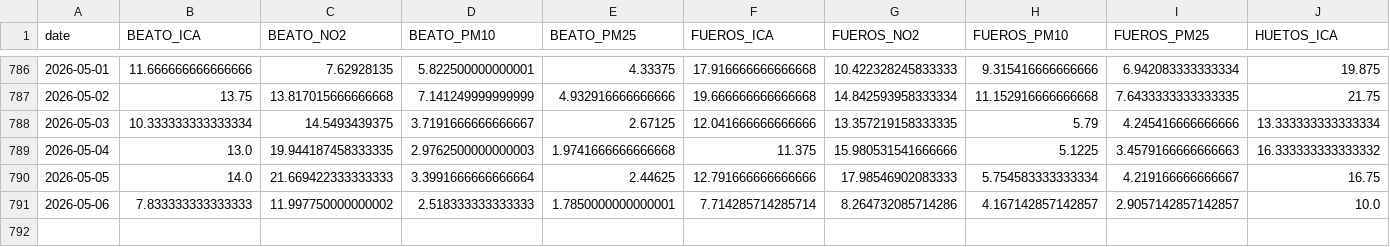
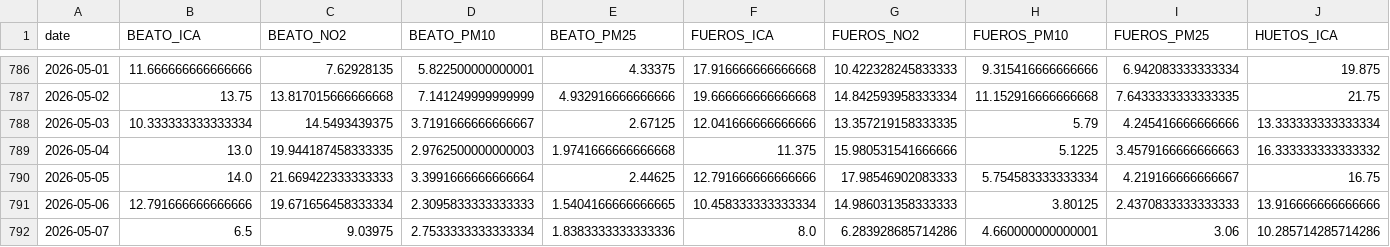
Before and after one commit to eortas/Gasteiz_air_quality, a CSV file: data/processed/station_daily.csv, drawn as a sheet; only a part is shown, gaps mark what is left out; removed rows and columns are numbered as before the commit, all else as after; rows hold the shown columns only; the diff names each change by its address in the sheet, - before the commit and + after, or states it on an @@ line.

```diff
--- a/data/processed/station_daily.csv
+++ b/data/processed/station_daily.csv
-row 791: 2026-05-06 | 7.833333333333333 | 11.997750000000002 | 2.518333333333333 | 1.7850000000000001 | 7.714285714285714 | 8.264732085714286 | 4.167142857142857 | 2.9057142857142857 | 10.0
+row 791: 2026-05-06 | 12.791666666666666 | 19.671656458333334 | 2.3095833333333333 | 1.5404166666666665 | 10.458333333333334 | 14.986031358333333 | 3.80125 | 2.4370833333333333 | 13.916666666666666
+row 792: 2026-05-07 | 6.5 | 9.03975 | 2.7533333333333334 | 1.8383333333333336 | 8.0 | 6.283928685714286 | 4.660000000000001 | 3.06 | 10.285714285714286
```
Also changed, not shown: 12 other files.
